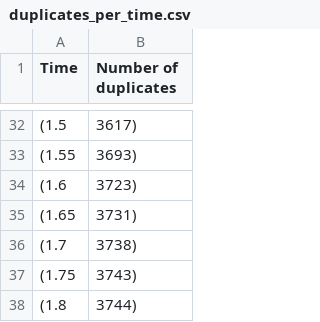
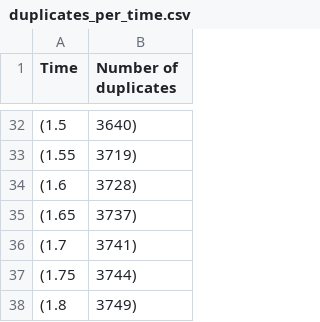
Before and after one commit to AndreHofm/pro-dup-detect-meta, a CSV file: results/SNM/dblp_scholar/progressive_quality_measure_with_pf/duplicates_per_time.csv, drawn as a sheet; only a part is shown, gaps mark what is left out; the diff covers the shown part only.

```diff
--- a/results/SNM/dblp_scholar/progressive_quality_measure_with_pf/duplicates_per_time.csv
+++ b/results/SNM/dblp_scholar/progressive_quality_measure_with_pf/duplicates_per_time.csv
@@ -32,7 +32,7 @@ Time,Number of duplicates
-(1.5,3617)
-(1.55,3693)
-(1.6,3723)
-(1.65,3731)
-(1.7,3738)
-(1.75,3743)
-(1.8,3744)
+(1.5,3640)
+(1.55,3719)
+(1.6,3728)
+(1.65,3737)
+(1.7,3741)
+(1.75,3744)
+(1.8,3749)
```
Also changed, not shown: 25 edited cells elsewhere in this file, results/SNM/cd/progressive_quality_measure_with_pf/duplicates_per_time.csv, results/SNM/cora/progressive_quality_measure_with_pf/duplicates_per_time.csv, 13 other files.
